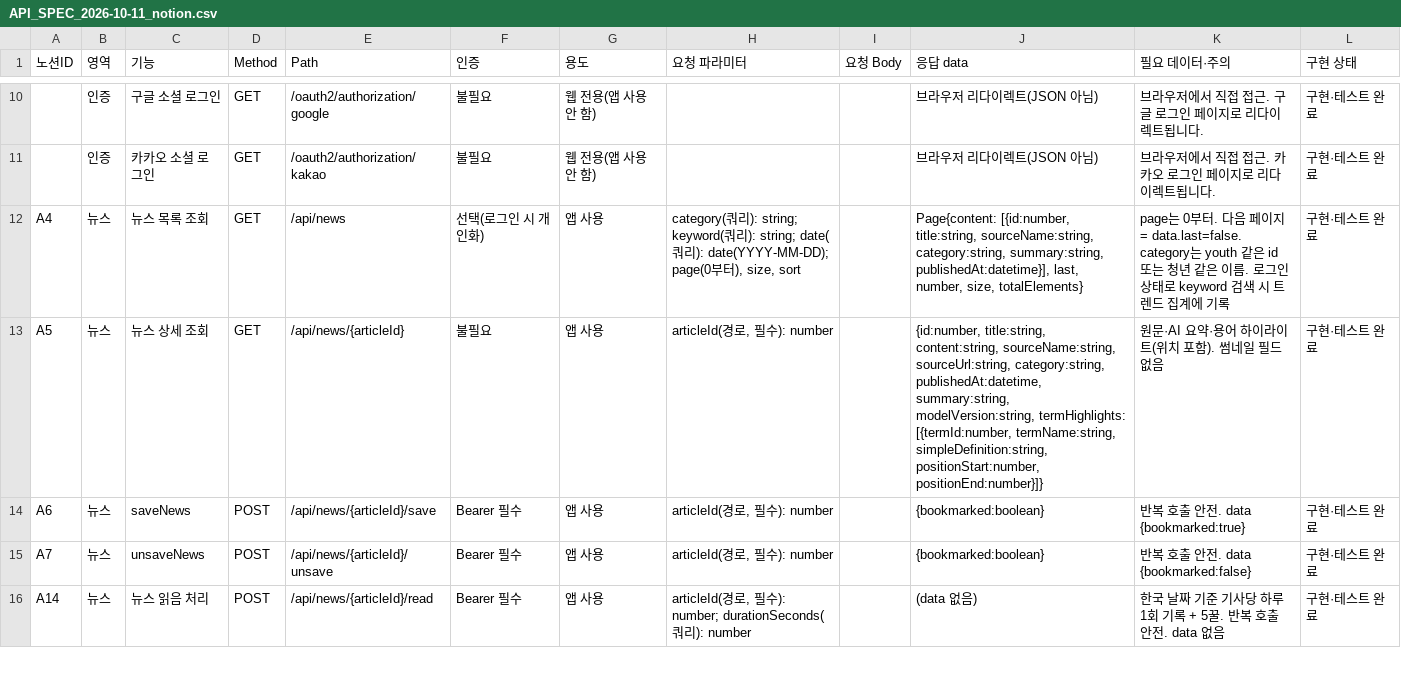
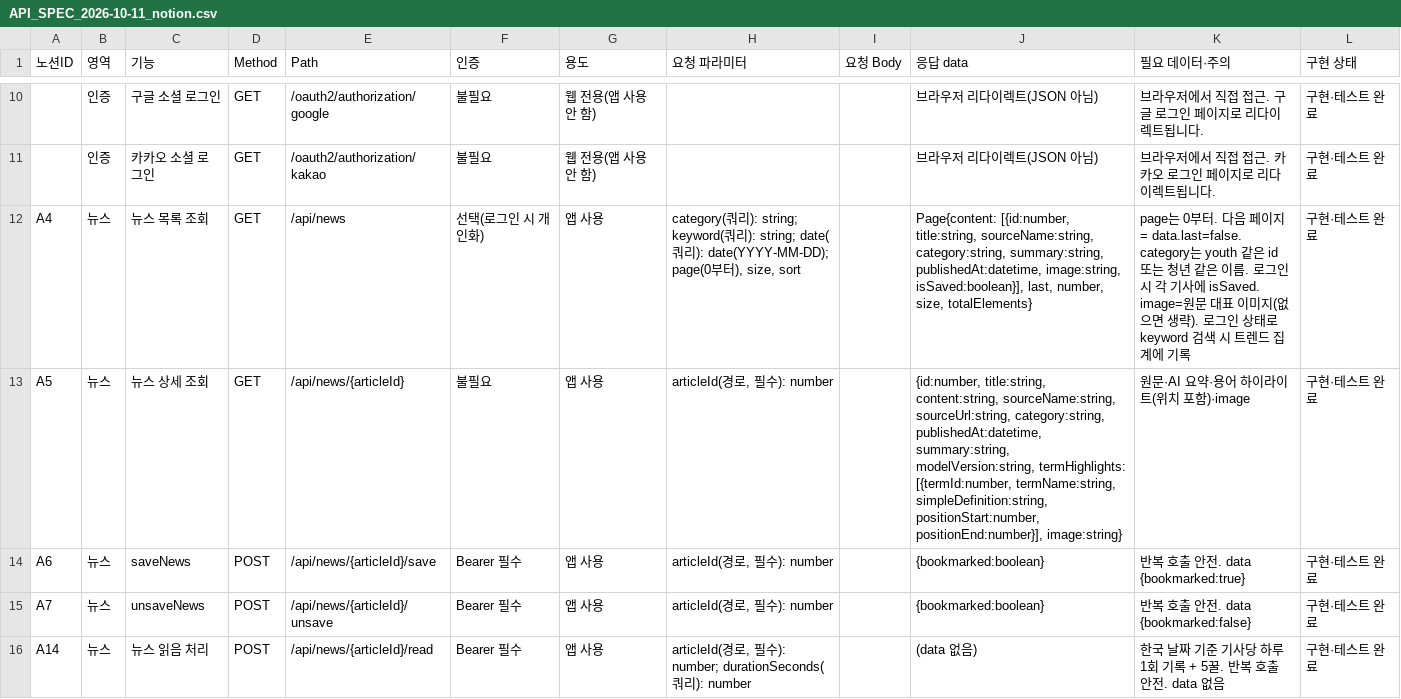
Before and after one commit to Dongle-2026/Dongle-BE, a CSV file: docs/API_SPEC_2026-10-11_notion.csv, drawn as a sheet; only a part is shown, gaps mark what is left out; the diff covers the shown part only; the diff names each change by its address in the sheet, - before the commit and + after, or states it on an @@ line.

```diff
--- a/docs/API_SPEC_2026-10-11_notion.csv
+++ b/docs/API_SPEC_2026-10-11_notion.csv
-J12 (응답 data): …category:string, summary:string, publishedAt:datetime}], last, number,…
+J12 (응답 data): …category:string, summary:string, publishedAt:datetime, image:string, isSaved:boolean}], last, number,…
-K12 (필요 데이터·주의): …로그인 상태로…
+K12 (필요 데이터·주의): …로그인 시 각 기사에 isSaved. image=원문 대표 이미지(없으면 생략). 로그인 상태로…
-J13 (응답 data): …simpleDefinition:string, positionStart:number, positionEnd:number}]}
+J13 (응답 data): …simpleDefinition:string, positionStart:number, positionEnd:number}], image:string}
-K13 (필요 데이터·주의): 원문·AI 요약·용어 하이라이트(위치 포함). 썸네일 필드 없음
+K13 (필요 데이터·주의): 원문·AI 요약·용어 하이라이트(위치 포함)·image
```
Also changed, not shown: 3 added rows and 12 edited cells elsewhere in this file, 3 other files.
